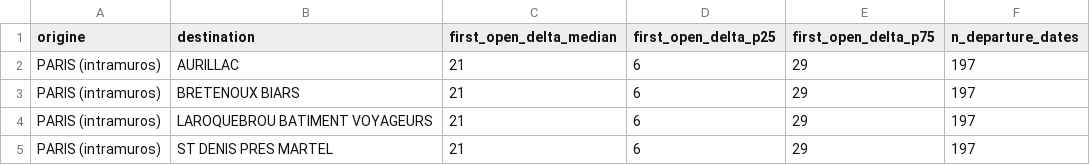
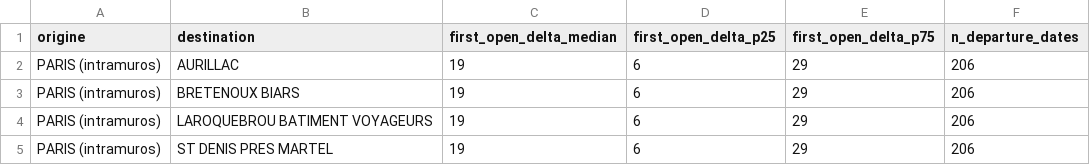
Before and after one commit to matteotoutain/ECM_2526_FinalProject, a CSV file: precomputed/first_signal_od/by_entity/PARISAURILLAC.csv, drawn as a sheet.

```diff
--- a/precomputed/first_signal_od/by_entity/PARISAURILLAC.csv
+++ b/precomputed/first_signal_od/by_entity/PARISAURILLAC.csv
@@ -1,5 +1,5 @@
 origine,destination,first_open_delta_median,first_open_delta_p25,first_open_delta_p75,n_departure_dates
-PARIS (intramuros),AURILLAC,21,6,29,197
-PARIS (intramuros),BRETENOUX BIARS,21,6,29,197
-PARIS (intramuros),LAROQUEBROU BATIMENT VOYAGEURS,21,6,29,197
-PARIS (intramuros),ST DENIS PRES MARTEL,21,6,29,197
+PARIS (intramuros),AURILLAC,19,6,29,206
+PARIS (intramuros),BRETENOUX BIARS,19,6,29,206
+PARIS (intramuros),LAROQUEBROU BATIMENT VOYAGEURS,19,6,29,206
+PARIS (intramuros),ST DENIS PRES MARTEL,19,6,29,206
```
Also changed, not shown: precomputed/first_signal_od.csv, precomputed/first_signal_od/by_entity/PARISBRETA.csv, 7 other files.
